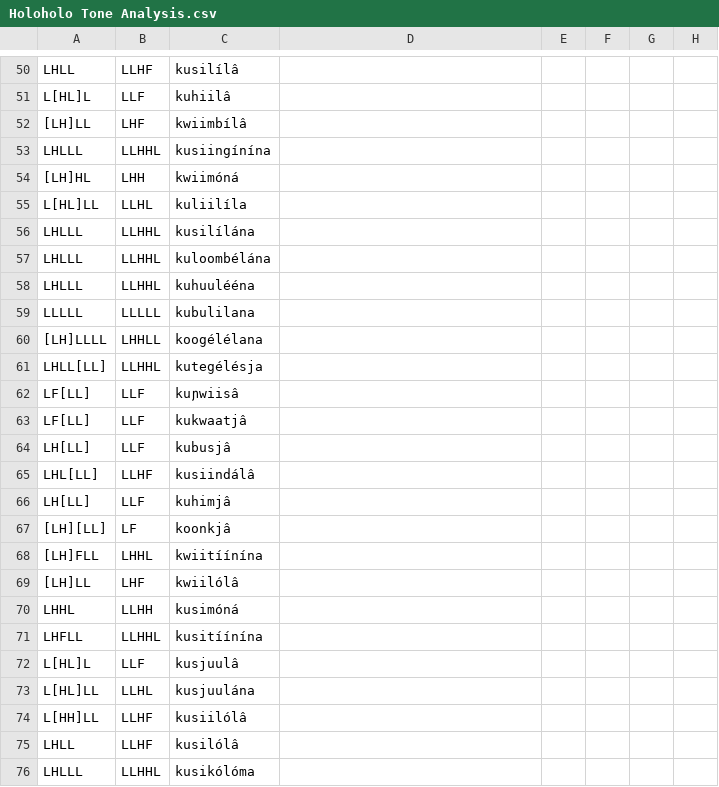
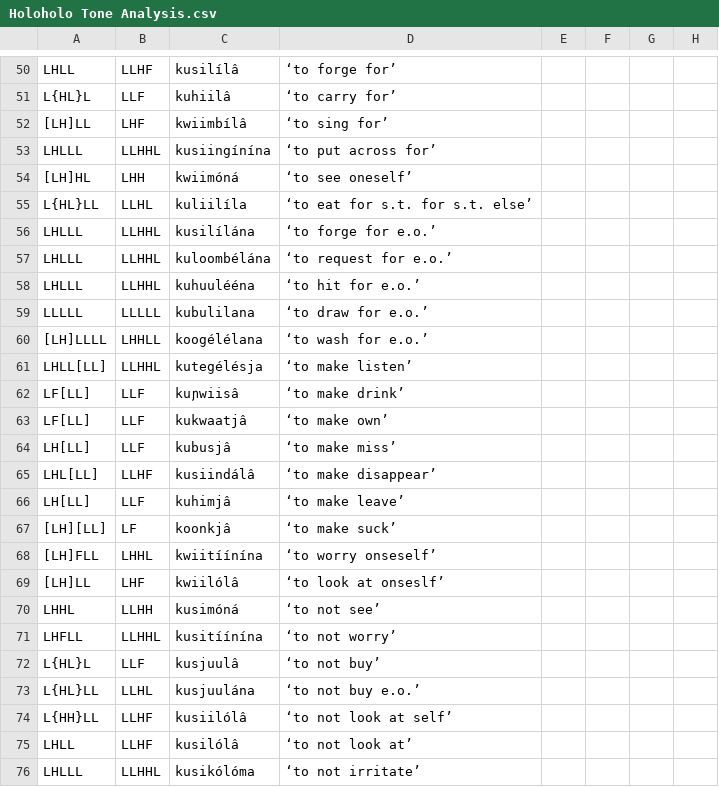
Before and after one commit to sozenozkan/rule-based-phonology, a CSV file: Holoholo Tone Analysis.csv, drawn as a sheet; only a part is shown, gaps mark what is left out; the diff covers the shown part only; the diff names each change by its address in the sheet, - before the commit and + after, or states it on an @@ line.

```diff
--- a/Holoholo Tone Analysis.csv
+++ b/Holoholo Tone Analysis.csv
-D50: (empty)
+D50: ‘to forge for’
-A51: L[HL]L
+A51: L{HL}L
-D51: (empty)
+D51: ‘to carry for’
-D52: (empty)
+D52: ‘to sing for’
-D53: (empty)
+D53: ‘to put across for’
-D54: (empty)
+D54: ‘to see oneself’
-A55: L[HL]LL
+A55: L{HL}LL
-D55: (empty)
+D55: ‘to eat for s.t. for s.t. else’
-D56: (empty)
+D56: ‘to forge for e.o.’
-D57: (empty)
+D57: ‘to request for e.o.’
-D58: (empty)
+D58: ‘to hit for e.o.’
-D59: (empty)
+D59: ‘to draw for e.o.’
-D60: (empty)
+D60: ‘to wash for e.o.’
-D61: (empty)
+D61: ‘to make listen’
-D62: (empty)
+D62: ‘to make drink’
-D63: (empty)
+D63: ‘to make own’
-D64: (empty)
+D64: ‘to make miss’
-D65: (empty)
+D65: ‘to make disappear’
-D66: (empty)
+D66: ‘to make leave’
-D67: (empty)
+D67: ‘to make suck’
-D68: (empty)
+D68: ‘to worry onseself’
-D69: (empty)
+D69: ‘to look at onseslf’
-D70: (empty)
+D70: ‘to not see’
-D71: (empty)
+D71: ‘to not worry’
-A72: L[HL]L
+A72: L{HL}L
-D72: (empty)
+D72: ‘to not buy’
-A73: L[HL]LL
+A73: L{HL}LL
-D73: (empty)
+D73: ‘to not buy e.o.’
-A74: L[HH]LL
+A74: L{HH}LL
-D74: (empty)
+D74: ‘to not look at self’
-D75: (empty)
+D75: ‘to not look at’
-D76: (empty)
+D76: ‘to not irritate’
```
Also changed, not shown: 94 edited cells elsewhere in this file, 1 other file.
